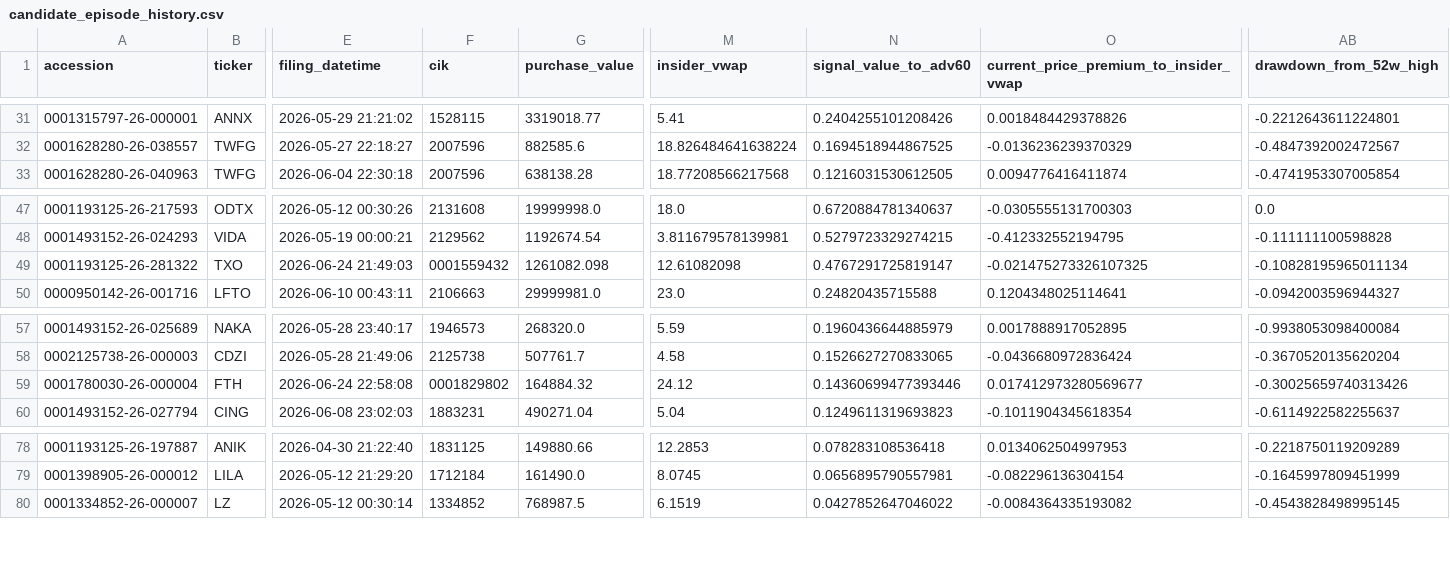
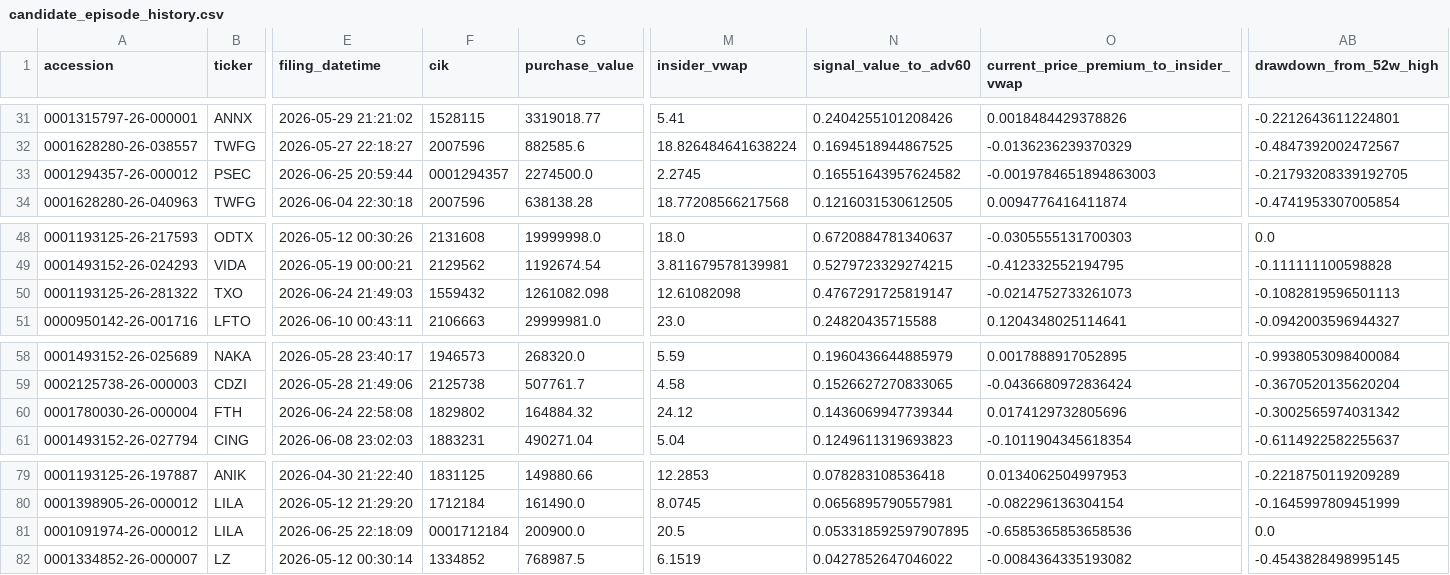
Before and after one commit to mrshu/openinsider-notifier, a CSV file: data/live/sec_daily/candidate_episode_history.csv, drawn as a sheet; only a part is shown, gaps mark what is left out; addresses are those after the commit; rows hold the shown columns only; the diff names each change by its address in the sheet, - before the commit and + after, or states it on an @@ line.

```diff
--- a/data/live/sec_daily/candidate_episode_history.csv
+++ b/data/live/sec_daily/candidate_episode_history.csv
+row 33: 0001294357-26-000012 | PSEC | 2026-06-25 20:59:44 | 0001294357 | 2274500.0 | 2.2745 | 0.16551643957624582 | -0.0019784651894863003 | -0.21793208339192705
-F50 (cik): 0001559432
+F50 (cik): 1559432
-O50: -0.021475273326107325
+O50: -0.0214752733261073
-AB50 (drawdown_from_52w_high): -0.10828195965011134
+AB50 (drawdown_from_52w_high): -0.1082819596501113
-F60 (cik): 0001829802
+F60 (cik): 1829802
-N60 (signal_value_to_adv60): 0.14360699477393446
+N60 (signal_value_to_adv60): 0.1436069947739344
-O60: 0.017412973280569677
+O60: 0.0174129732805696
-AB60 (drawdown_from_52w_high): -0.30025659740313426
+AB60 (drawdown_from_52w_high): -0.3002565974031342
+row 81: 0001091974-26-000012 | LILA | 2026-06-25 22:18:09 | 0001712184 | 200900.0 | 20.5 | 0.053318592597907895 | -0.6585365853658536 | 0.0
```
Also changed, not shown: data/live/sec_daily/candidate_forward_returns.csv, data/live/sec_daily/candidate_history.csv, 14 other files.
